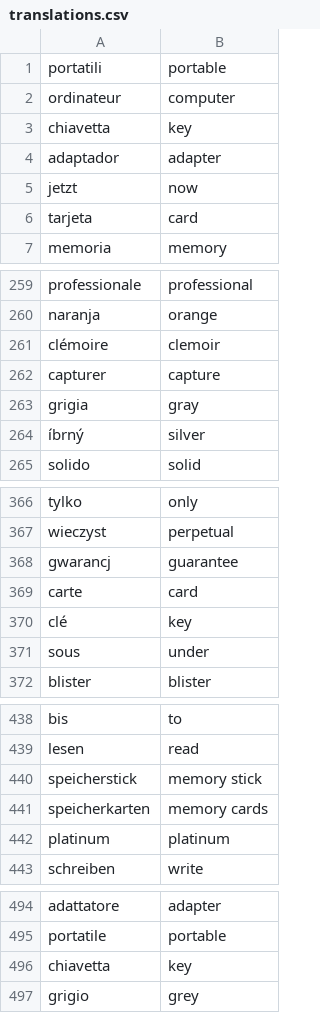
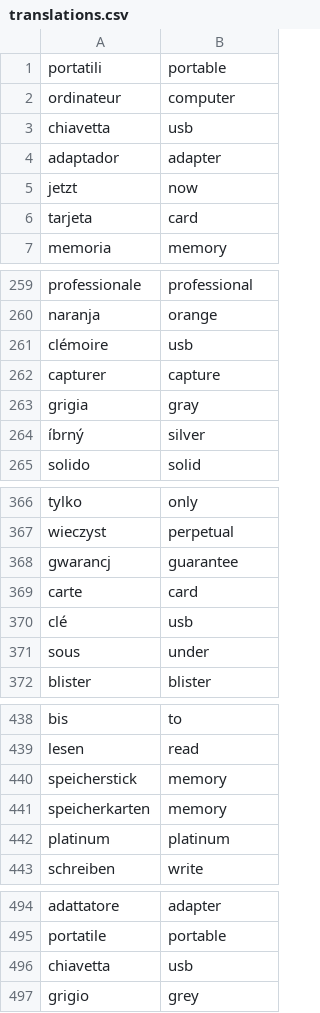
Before and after one commit to OlgaOvcharenko/sigmod_contest, a CSV file: translations.csv, drawn as a sheet; only a part is shown, gaps mark what is left out; the diff covers the shown part only.

```diff
--- a/translations.csv
+++ b/translations.csv
@@ -2,3 +2,3 @@ portatili,portable
 ordinateur,computer
-chiavetta,key
+chiavetta,usb
 adaptador,adapter
@@ -260,3 +260,3 @@ professionale,professional
 naranja,orange
-clémoire,clemoir
+clémoire,usb
 capturer,capture
@@ -369,3 +369,3 @@ gwarancj,guarantee
 carte,card
-clé,key
+clé,usb
 sous,under
@@ -439,4 +439,4 @@ bis,to
 lesen,read
-speicherstick,memory stick
-speicherkarten,memory cards
+speicherstick,memory
+speicherkarten,memory
 platinum,platinum
@@ -495,3 +495,3 @@ adattatore,adapter
 portatile,portable
-chiavetta,key
+chiavetta,usb
 grigio,grey
```
Also changed, not shown: 4 added rows, 2 removed rows and 15 edited cells elsewhere in this file, 2 other files.
